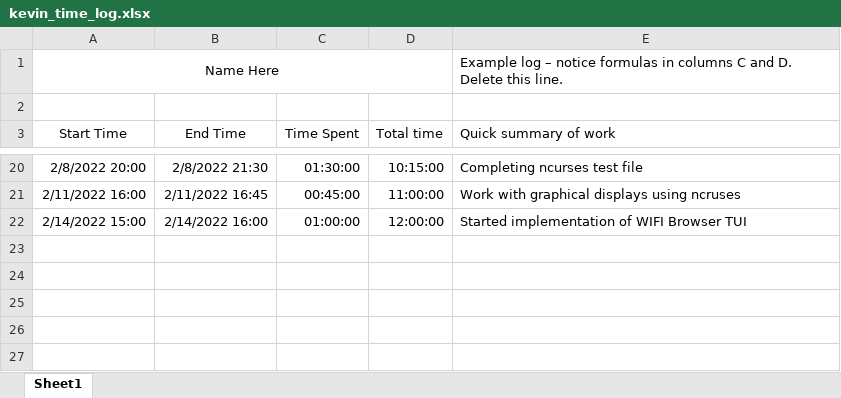
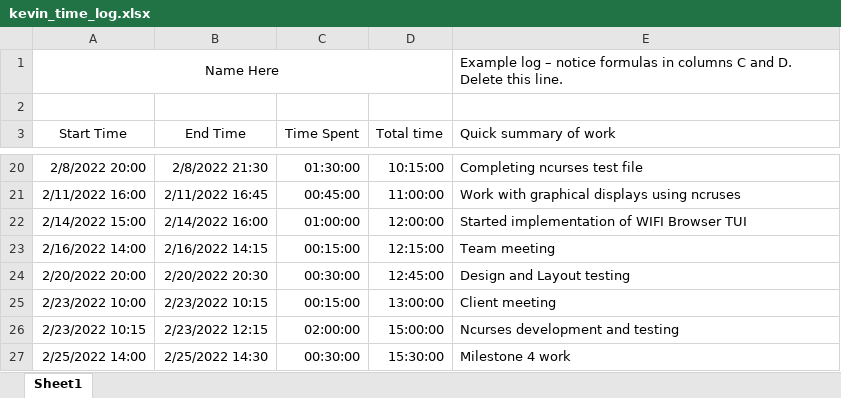
Before and after one commit to KvanQuilst/NetBSD-WifiBrowser, an Excel workbook: docs/time_logs/kevin_time_log.xlsx, sheet Sheet1, drawn as a sheet; only a part is shown, gaps mark what is left out; values as stored, in another font and other column widths than the file's, no borders; the diff names each change by its address in the sheet, - before the commit and + after, or states it on an @@ line.

Commit message:
kevin time logs

```diff
--- a/docs/time_logs/kevin_time_log.xlsx (sheet Sheet1)
+++ b/docs/time_logs/kevin_time_log.xlsx (sheet Sheet1)
+row 23: 2/16/2022 14:00 | 2/16/2022 14:15 | 00:15:00 | 12:15:00 | Team meeting
+row 24: 2/20/2022 20:00 | 2/20/2022 20:30 | 00:30:00 | 12:45:00 | Design and Layout testing
+row 25: 2/23/2022 10:00 | 2/23/2022 10:15 | 00:15:00 | 13:00:00 | Client meeting
+row 26: 2/23/2022 10:15 | 2/23/2022 12:15 | 02:00:00 | 15:00:00 | Ncurses development and testing
+row 27: 2/25/2022 14:00 | 2/25/2022 14:30 | 00:30:00 | 15:30:00 | Milestone 4 work
```
